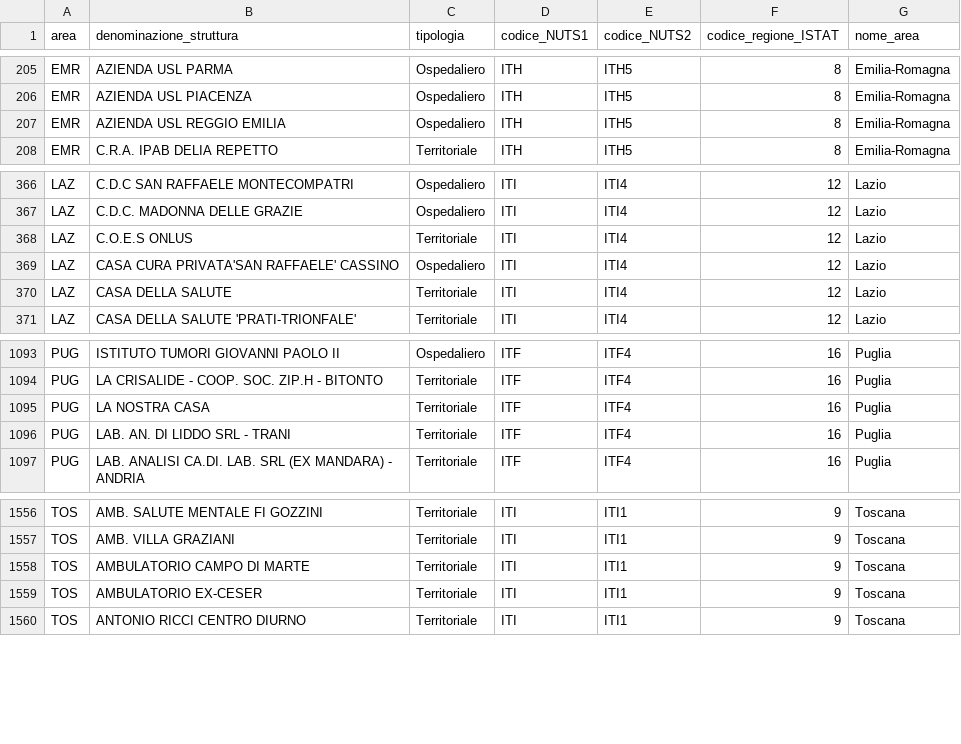
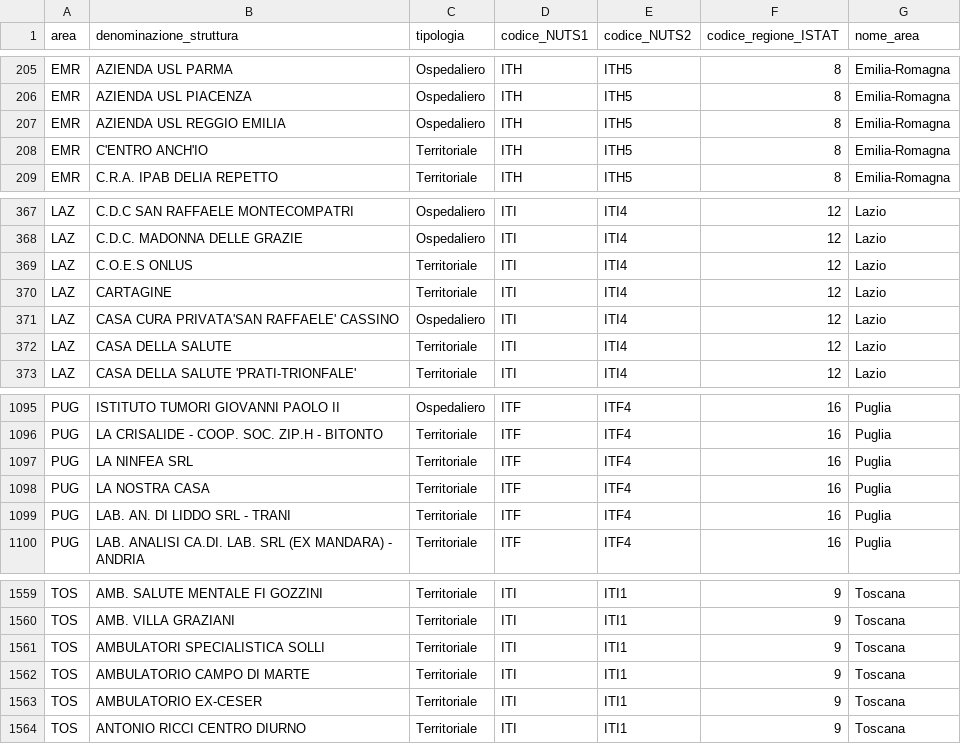
Before and after one commit to italia/covid19-opendata-vaccini, a CSV file: dati/punti-somministrazione-tipologia.csv, drawn as a sheet; only a part is shown, gaps mark what is left out.

```diff
--- a/dati/punti-somministrazione-tipologia.csv
+++ b/dati/punti-somministrazione-tipologia.csv
@@ -207,2 +207,3 @@ EMR,AZIENDA USL PIACENZA,Ospedaliero,ITH,ITH5,8,Emilia-Romagna
 EMR,AZIENDA USL REGGIO EMILIA,Ospedaliero,ITH,ITH5,8,Emilia-Romagna
+EMR,C'ENTRO ANCH'IO,Territoriale,ITH,ITH5,8,Emilia-Romagna
 EMR,C.R.A. IPAB DELIA REPETTO,Territoriale,ITH,ITH5,8,Emilia-Romagna
@@ -368,2 +369,3 @@ LAZ,C.D.C. MADONNA DELLE GRAZIE,Ospedaliero,ITI,ITI4,12,Lazio
 LAZ,C.O.E.S ONLUS,Territoriale,ITI,ITI4,12,Lazio
+LAZ,CARTAGINE,Territoriale,ITI,ITI4,12,Lazio
 LAZ,CASA CURA PRIVATA'SAN RAFFAELE' CASSINO,Ospedaliero,ITI,ITI4,12,Lazio
@@ -1094,2 +1096,3 @@ PUG,ISTITUTO TUMORI GIOVANNI PAOLO II,Ospedaliero,ITF,ITF4,16,Puglia
 PUG,LA CRISALIDE - COOP. SOC. ZIP.H - BITONTO,Territoriale,ITF,ITF4,16,Puglia
+PUG,LA NINFEA SRL,Territoriale,ITF,ITF4,16,Puglia
 PUG,LA NOSTRA CASA,Territoriale,ITF,ITF4,16,Puglia
@@ -1557,2 +1560,3 @@ TOS,AMB. SALUTE MENTALE FI GOZZINI,Territoriale,ITI,ITI1,9,Toscana
 TOS,AMB. VILLA GRAZIANI,Territoriale,ITI,ITI1,9,Toscana
+TOS,AMBULATORI SPECIALISTICA SOLLI,Territoriale,ITI,ITI1,9,Toscana
 TOS,AMBULATORIO  CAMPO DI MARTE,Territoriale,ITI,ITI1,9,Toscana
```
Also changed, not shown: dati/anagrafica-vaccini-summary-latest.csv, dati/somministrazioni-vaccini-summary-latest.csv, 8 other files.
